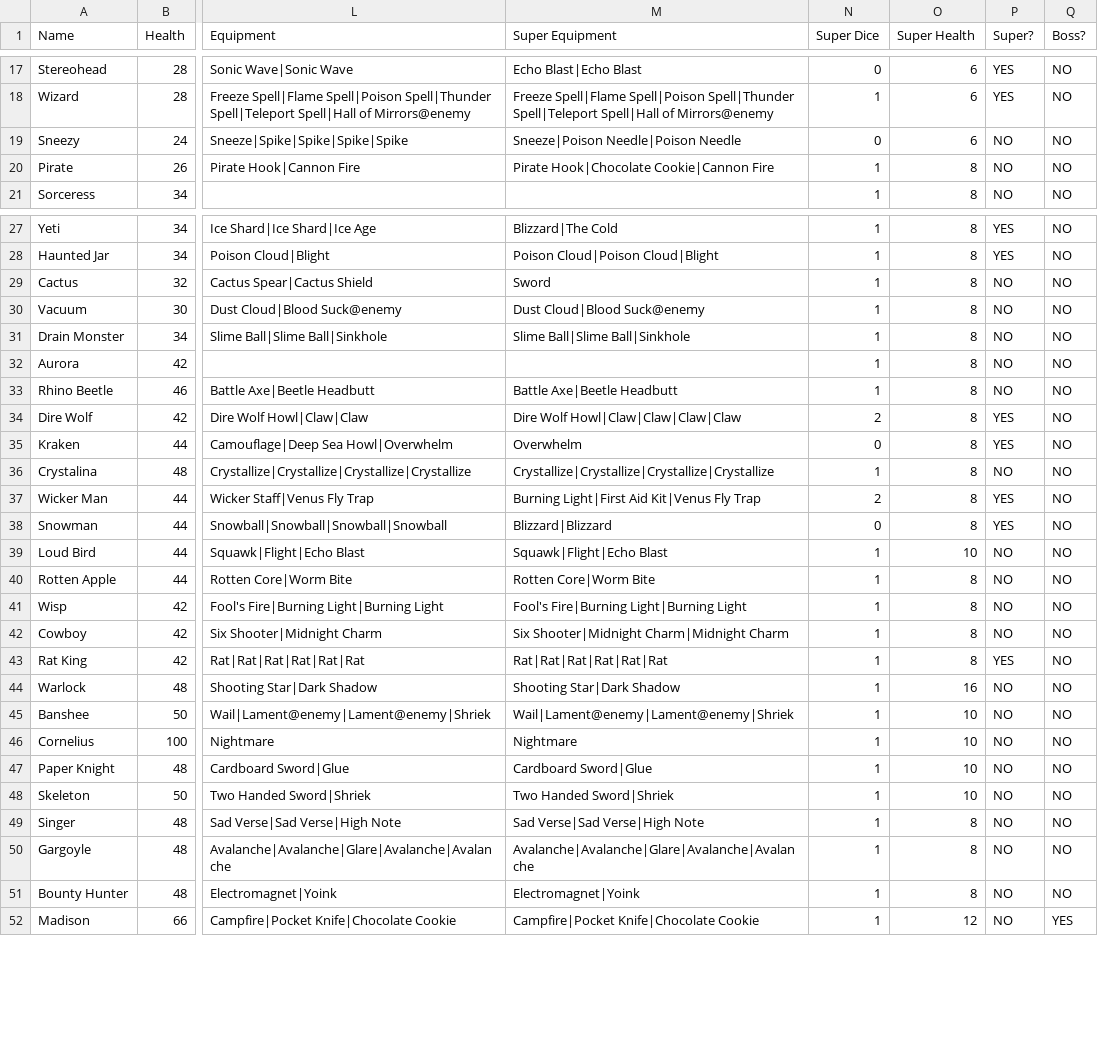
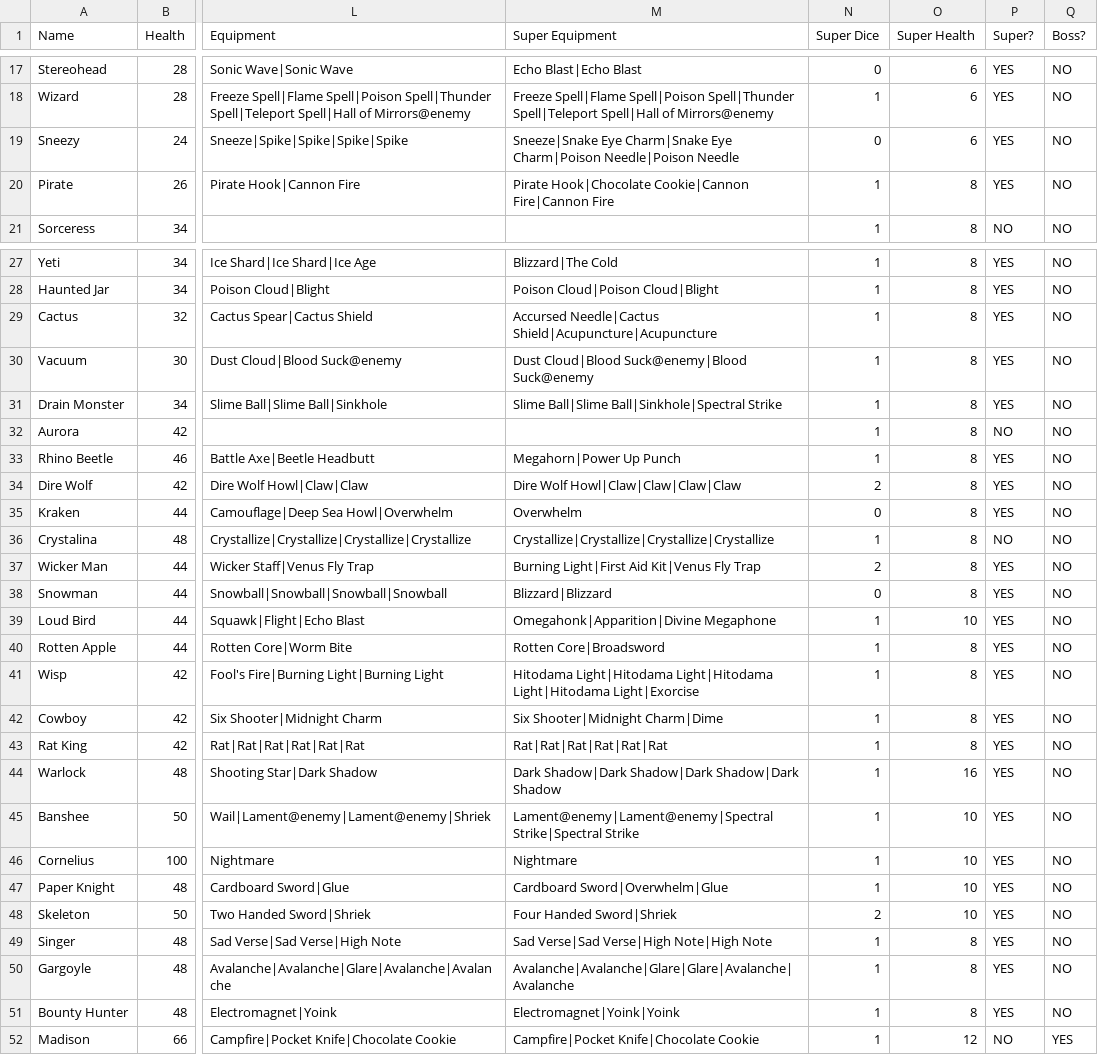
Before and after one commit to plasmaster09/Jester-Bonus-World, a CSV file: text/fighters.csv, drawn as a sheet; only a part is shown, gaps mark what is left out; the diff covers the shown part only; the diff names each change by its address in the sheet, - before the commit and + after, or states it on an @@ line.

```diff
--- a/text/fighters.csv
+++ b/text/fighters.csv
-M19 (Super Equipment): Sneeze|Poison Needle|Poison Needle
+M19 (Super Equipment): Sneeze|Snake Eye Charm|Snake Eye Charm|Poison Needle|Poison Needle
-P19:P20 (Super?): NO
+P19:P20 (Super?): YES
-M20 (Super Equipment): …Hook|Chocolate Cookie|Cannon Fire
+M20 (Super Equipment): …Hook|Chocolate Cookie|Cannon Fire|Cannon Fire
-M29 (Super Equipment): Sword
+M29 (Super Equipment): Accursed Needle|Cactus Shield|Acupuncture|Acupuncture
-P29:P31 (Super?): NO
+P29:P31 (Super?): YES
-M30 (Super Equipment): Dust Cloud|Blood Suck@enemy
+M30 (Super Equipment): Dust Cloud|Blood Suck@enemy|Blood Suck@enemy
-M31 (Super Equipment): Slime Ball|Slime Ball|Sinkhole
+M31 (Super Equipment): Slime Ball|Slime Ball|Sinkhole|Spectral Strike
-M33 (Super Equipment): Battle Axe|Beetle Headbutt
+M33 (Super Equipment): Megahorn|Power Up Punch
-P33 (Super?): NO
+P33 (Super?): YES
-M39 (Super Equipment): Squawk|Flight|Echo Blast
+M39 (Super Equipment): Omegahonk|Apparition|Divine Megaphone
-P39:P42 (Super?): NO
+P39:P42 (Super?): YES
-M40 (Super Equipment): Rotten Core|Worm Bite
+M40 (Super Equipment): Rotten Core|Broadsword
-M41 (Super Equipment): Fool's Fire|Burning Light|Burning Light
+M41 (Super Equipment): Hitodama Light|Hitodama Light|Hitodama Light|Hitodama Light|Exorcise
-M42 (Super Equipment): Six Shooter|Midnight Charm|Midnight Charm
+M42 (Super Equipment): Six Shooter|Midnight Charm|Dime
-M44 (Super Equipment): Shooting Star|Dark Shadow
+M44 (Super Equipment): Dark Shadow|Dark Shadow|Dark Shadow|Dark Shadow
-P44:P51 (Super?): NO
+P44:P51 (Super?): YES
-M45 (Super Equipment): Wail|Lament@enemy|Lament@enemy|Shriek
+M45 (Super Equipment): Lament@enemy|Lament@enemy|Spectral Strike|Spectral Strike
-M47 (Super Equipment): Cardboard Sword|Glue
+M47 (Super Equipment): Cardboard Sword|Overwhelm|Glue
-M48 (Super Equipment): Two Handed Sword|Shriek
+M48 (Super Equipment): Four Handed Sword|Shriek
-N48 (Super Dice): 1
+N48 (Super Dice): 2
-M49 (Super Equipment): Sad Verse|Sad Verse|High Note
+M49 (Super Equipment): Sad Verse|Sad Verse|High Note|High Note
-M50 (Super Equipment): Avalanche|Avalanche|Glare|Avalanche|Avalanche
+M50 (Super Equipment): Avalanche|Avalanche|Glare|Glare|Avalanche|Avalanche
-M51 (Super Equipment): Electromagnet|Yoink
+M51 (Super Equipment): Electromagnet|Yoink|Yoink
```
Also changed, not shown: 2 edited cells elsewhere in this file, 2 other files.
